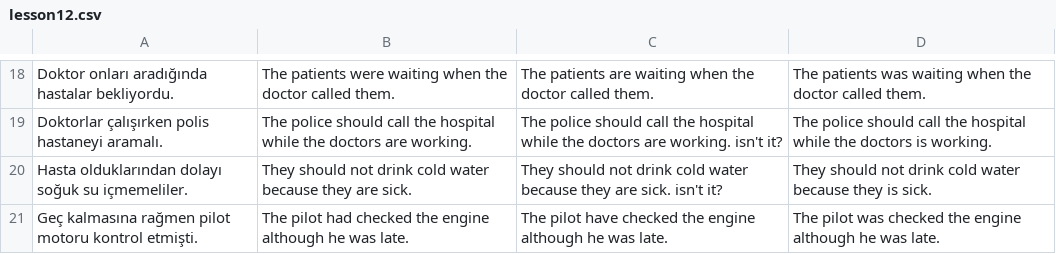
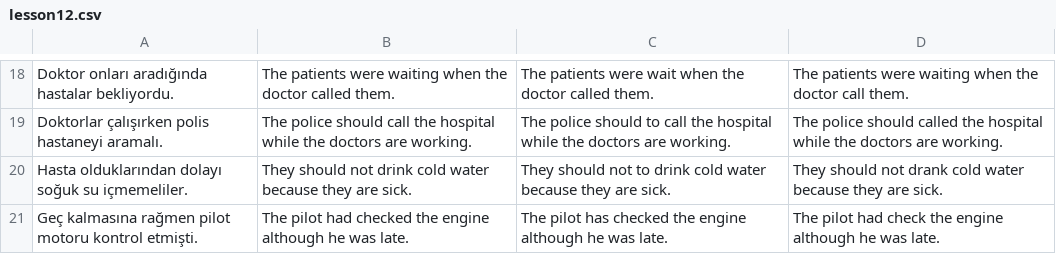
Before and after one commit to dogierez01/lingua-pahrmacia-interactive-lessons, a CSV file: lesson12.csv, drawn as a sheet; only a part is shown, gaps mark what is left out; the diff covers the shown part only; the diff names each change by its address in the sheet, - before the commit and + after, or states it on an @@ line.

```diff
--- a/lesson12.csv
+++ b/lesson12.csv
-C18: The patients are waiting when the…
+C18: The patients were wait when the…
-D18: The patients was waiting when the doctor called them.
+D18: The patients were waiting when the doctor call them.
-C19: …police should call the hospital while the doctors are working. isn't it?
+C19: …police should to call the hospital while the doctors are working.
-D19: …police should call the hospital while the doctors is working.
+D19: …police should called the hospital while the doctors are working.
-C20: …should not drink cold water because they are sick. isn't it?
+C20: …should not to drink cold water because they are sick.
-D20: …should not drink cold water because they is sick.
+D20: …should not drank cold water because they are sick.
-C21: The pilot have checked the…
+C21: The pilot has checked the…
-D21: The pilot was checked the engine…
+D21: The pilot had check the engine…
```
Also changed, not shown: 1 added row, 1 removed row and 30 edited cells elsewhere in this file.
